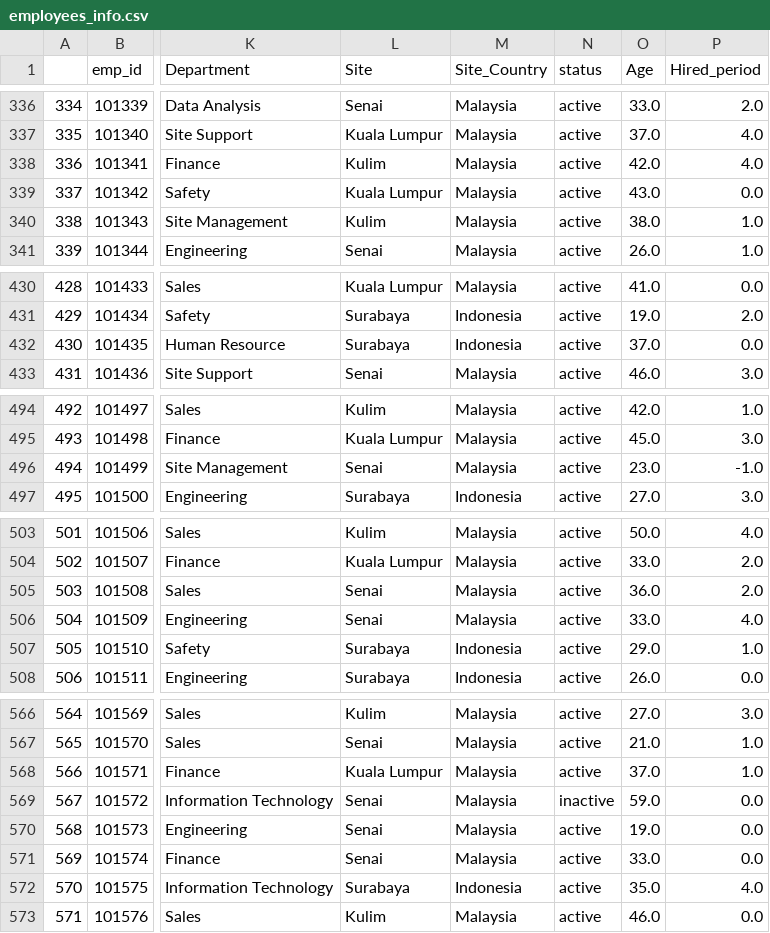
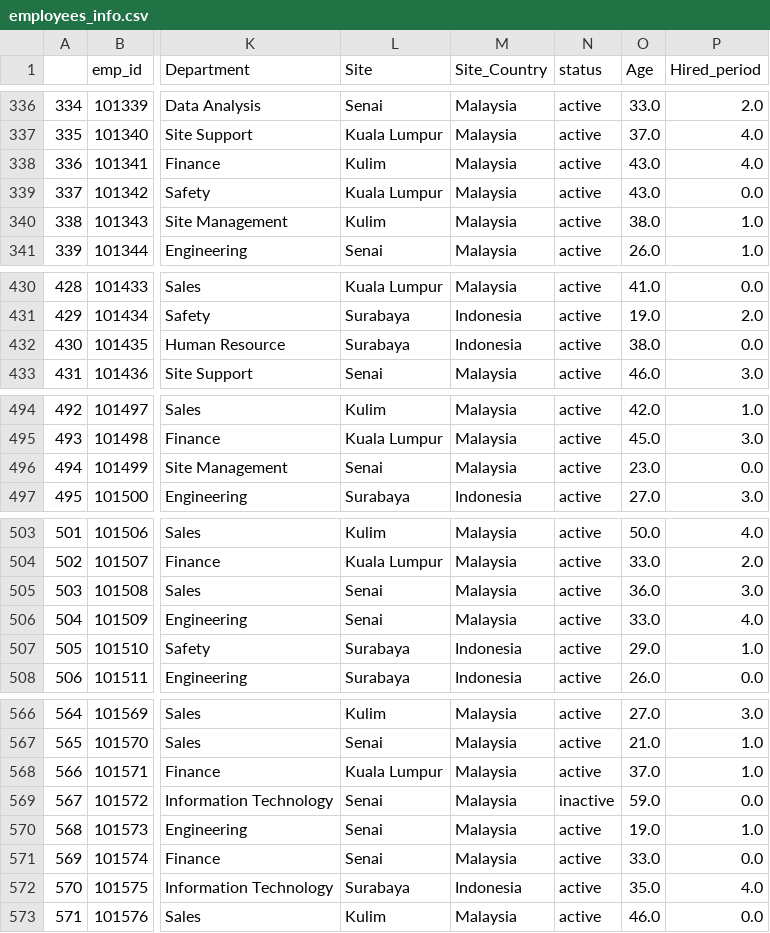
Before and after one commit to faizulmdnor/GreenVolt_New, a CSV file: employees_info.csv, drawn as a sheet; only a part is shown, gaps mark what is left out; the diff covers the shown part only; the diff names each change by its address in the sheet, - before the commit and + after, or states it on an @@ line.

```diff
--- a/employees_info.csv
+++ b/employees_info.csv
-O338 (Age): 42.0
+O338 (Age): 43.0
-O432 (Age): 37.0
+O432 (Age): 38.0
-P496 (Hired_period): -1.0
+P496 (Hired_period): 0.0
-P505 (Hired_period): 2.0
+P505 (Hired_period): 3.0
-P570 (Hired_period): 0.0
+P570 (Hired_period): 1.0
```
Also changed, not shown: 5 added rows and 5 edited cells elsewhere in this file, 5 other files.
